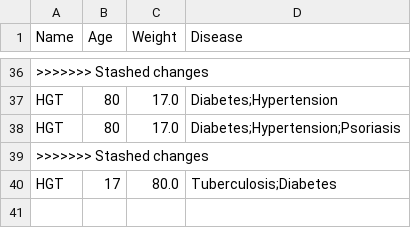
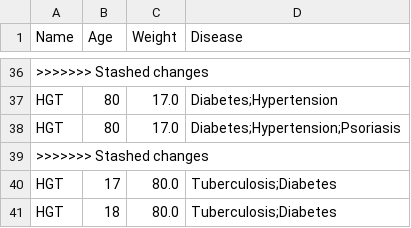
Before and after one commit to HGTNewCoder/nutrition_llms, a CSV file: user_data.csv, drawn as a sheet; only a part is shown, gaps mark what is left out.

```diff
--- a/user_data.csv
+++ b/user_data.csv
@@ -40 +40,2 @@ HGT,80,17.0,Diabetes;Hypertension;Psoriasis
 HGT,17,80.0,Tuberculosis;Diabetes
+HGT,18,80.0,Tuberculosis;Diabetes
```
Also changed, not shown: 2 other files.
